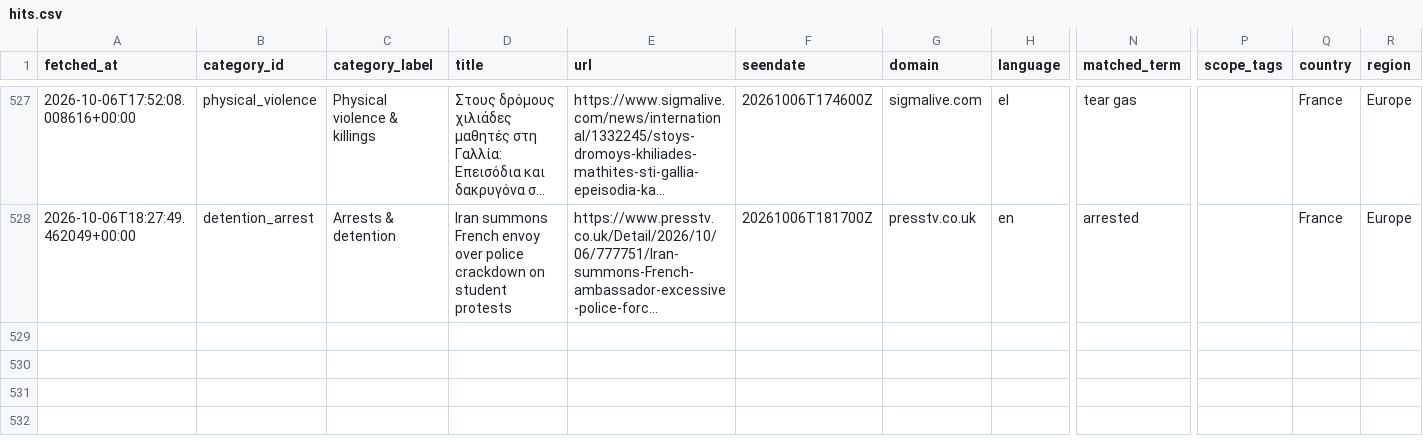
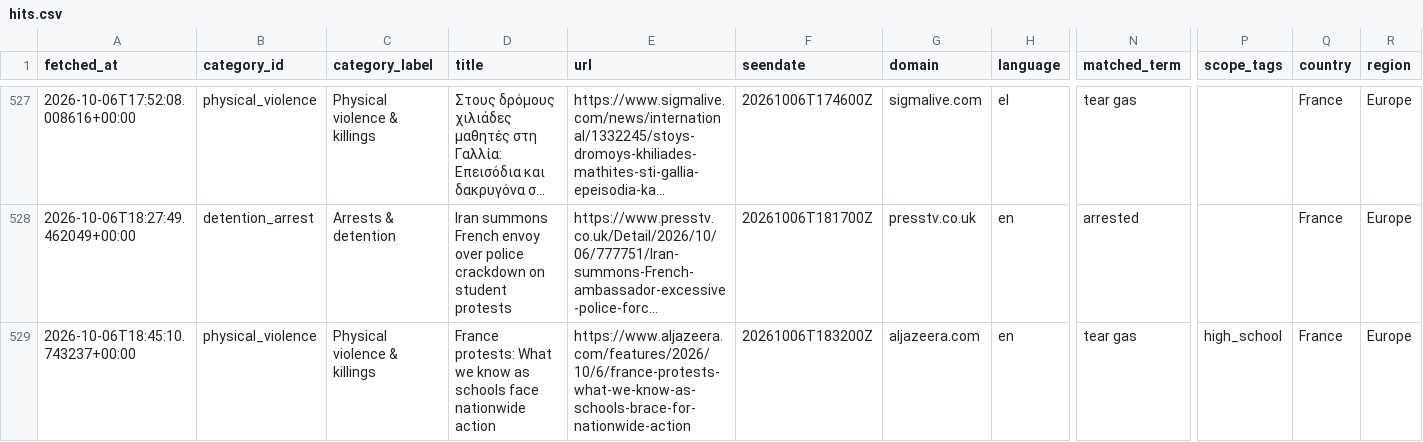
Before and after one commit to 9g98gyb746-gif/Student-Activism-Monitor, a CSV file: data/hits.csv, drawn as a sheet; only a part is shown, gaps mark what is left out; long unchanged cells end in …; rows hold the shown columns only; the diff names each change by its address in the sheet, - before the commit and + after, or states it on an @@ line.

```diff
--- a/data/hits.csv
+++ b/data/hits.csv
+row 529: 2026-10-06T18:45:10.743237+00:00 | physical_violence | Physical violence & killings | France protests: What we know as schools face nationwide action | https://www.aljazeera.com/features/2026/10/6/france-protests-what-we-know-as-schools-brace-for-nationwide-action | 20261006T183200Z | aljazeera.com | en | tear gas | high_school | France | Europe
```
Also changed, not shown: 2 other files.
